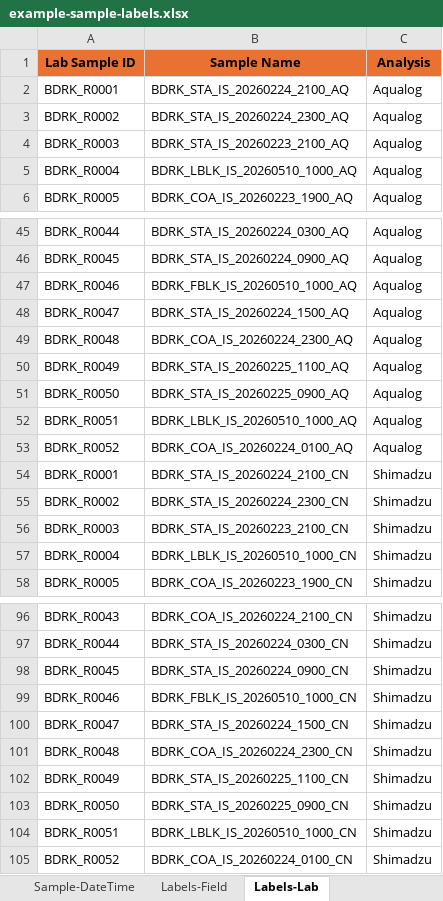
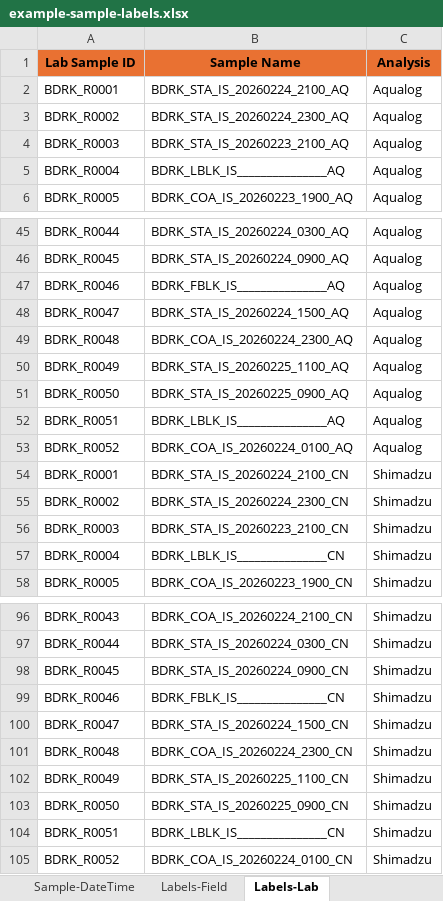
Before and after one commit to wildfire-water-security/WWS-standard-methods, an Excel workbook: example-sample-labels.xlsx, sheet Labels-Lab, drawn as a sheet; only a part is shown, gaps mark what is left out; values as stored, in another font and other column widths than the file's, no borders; conditional formats not drawn; the diff covers the shown part only; the diff names each change by its address in the sheet, - before the commit and + after, or states it on an @@ line.

Commit message:
working on label printing directions
I'm sure there's occasional bugs in the code, but it generally seems to be working. Things left: mess around with the word template a little more to create directions/optimize.

```diff
--- a/example-sample-labels.xlsx (sheet Labels-Lab)
+++ b/example-sample-labels.xlsx (sheet Labels-Lab)
-B5 (Sample Name): BDRK_LBLK_IS_20260510_1000_AQ
+B5 (Sample Name): BDRK_LBLK_IS_______________AQ
-B47 (Sample Name): BDRK_FBLK_IS_20260510_1000_AQ
+B47 (Sample Name): BDRK_FBLK_IS_______________AQ
-B52 (Sample Name): BDRK_LBLK_IS_20260510_1000_AQ
+B52 (Sample Name): BDRK_LBLK_IS_______________AQ
-B57 (Sample Name): BDRK_LBLK_IS_20260510_1000_CN
+B57 (Sample Name): BDRK_LBLK_IS_______________CN
-B99 (Sample Name): BDRK_FBLK_IS_20260510_1000_CN
+B99 (Sample Name): BDRK_FBLK_IS_______________CN
-B104 (Sample Name): BDRK_LBLK_IS_20260510_1000_CN
+B104 (Sample Name): BDRK_LBLK_IS_______________CN
```
Also changed, not shown: 2 edited cells elsewhere in this sheet, sheet Sample-DateTime, sheet Labels-Field, sheet DS-ISCO Bottle Weight, sheet DS-Filter Weight, sheet DS-Bottle Numbers, 7 other files.
